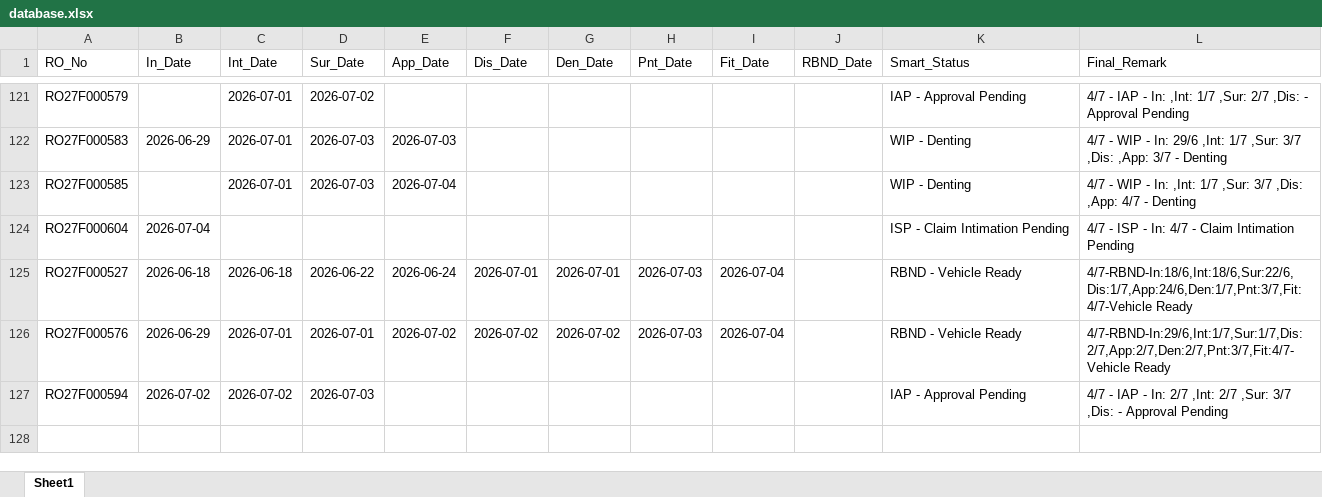
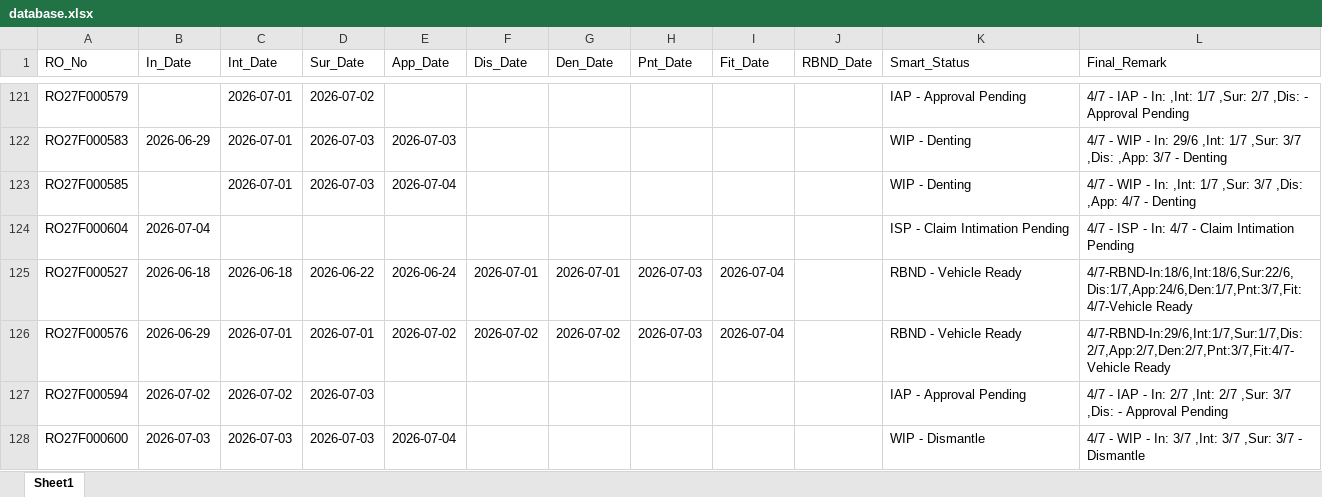
Before and after one commit to mowais05/Remark_update, an Excel workbook: database.xlsx, sheet Sheet1, drawn as a sheet; only a part is shown, gaps mark what is left out; values as stored, in another font and other column widths than the file's, no borders; the diff names each change by its address in the sheet, - before the commit and + after, or states it on an @@ line.

Commit message:
Update Database

```diff
--- a/database.xlsx (sheet Sheet1)
+++ b/database.xlsx (sheet Sheet1)
+row 128: RO27F000600 | 2026-07-03 | 2026-07-03 | 2026-07-03 | 2026-07-04 |  |  |  |  |  | WIP - Dismantle | 4/7 - WIP - In: 3/7 ,Int: 3/7 ,Sur: 3/7 - Dismantle
```
